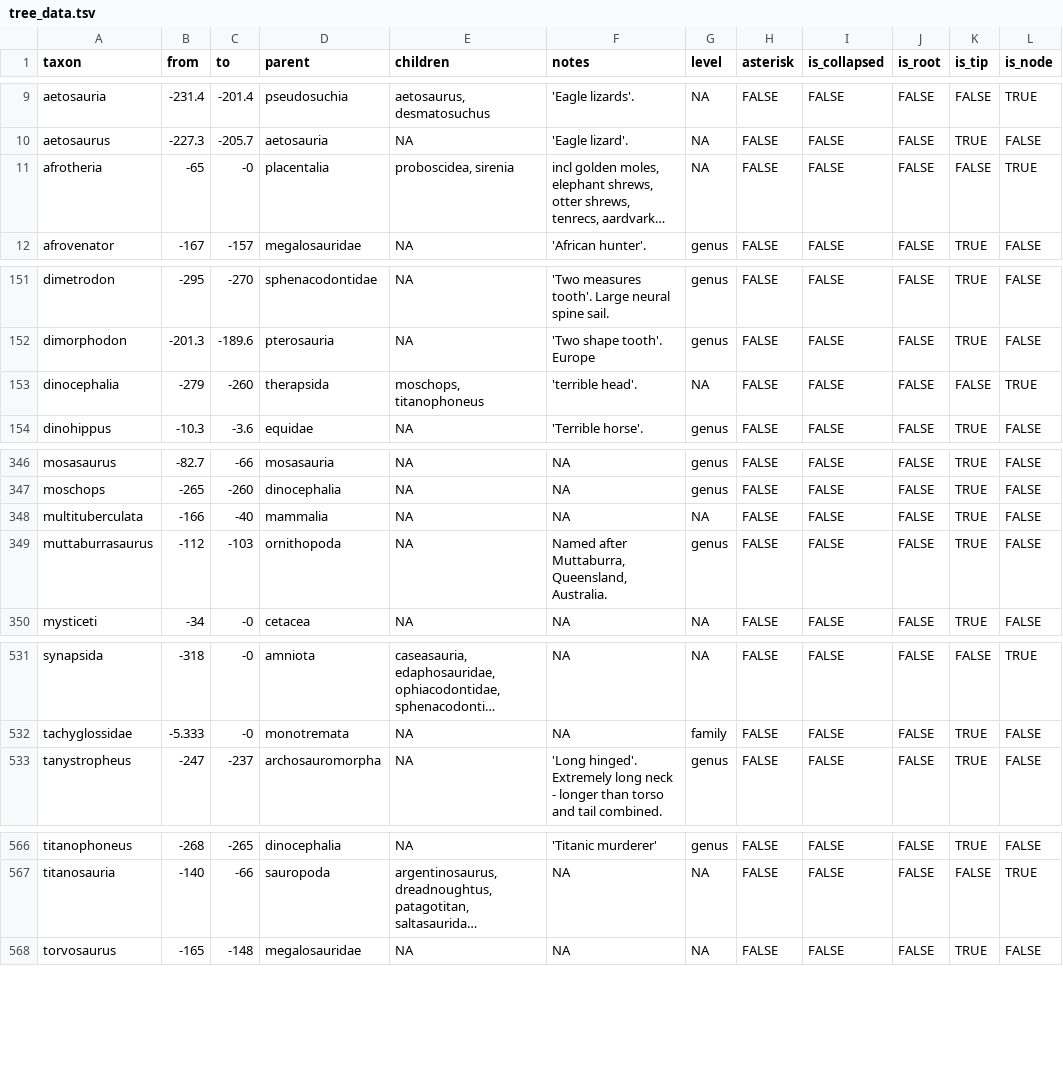
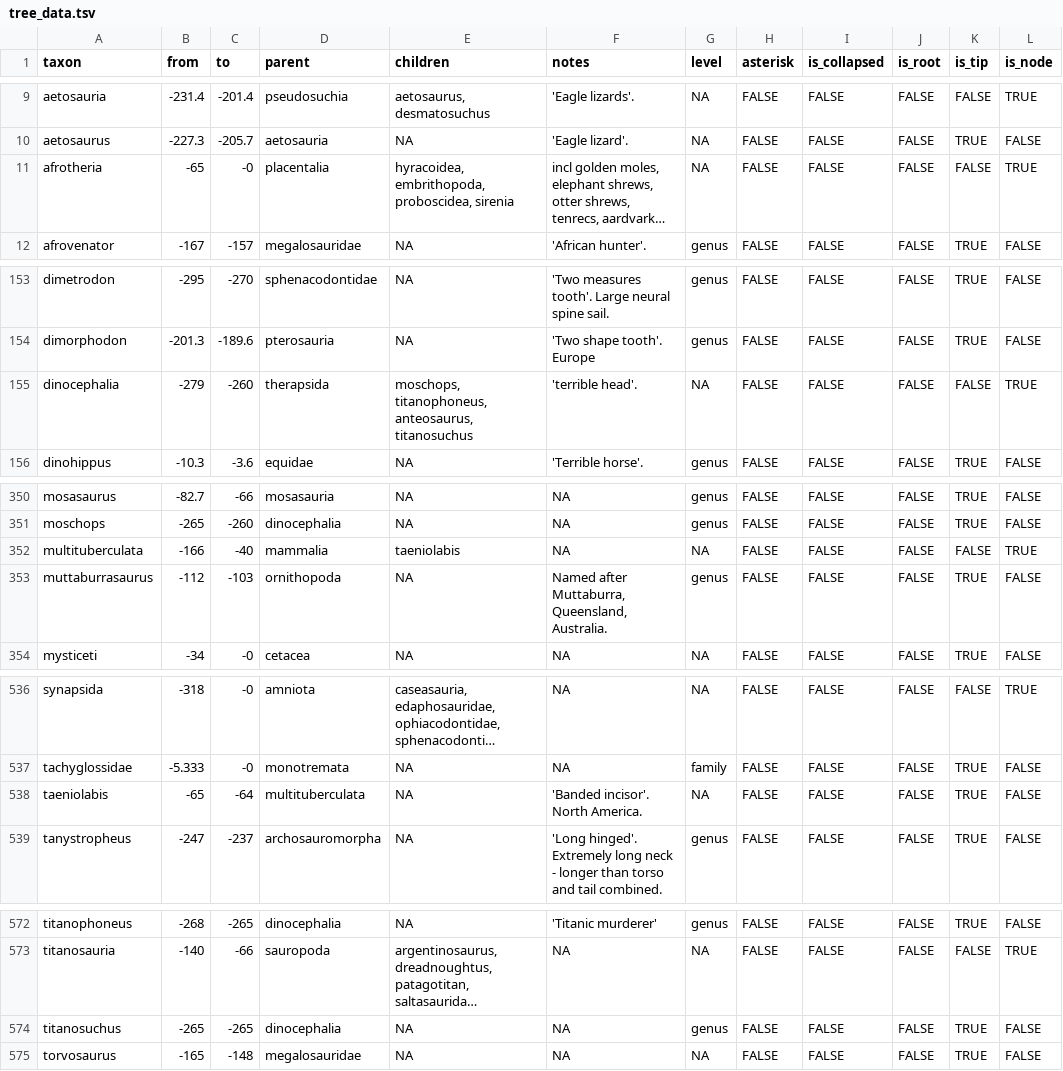
Before and after one commit to dkidney/arboretum, a TSV file: inst/extdata/tree_data.tsv, drawn as a sheet; only a part is shown, gaps mark what is left out; long unchanged cells end in …; addresses are those after the commit; the diff covers the shown part only; the diff names each change by its address in the sheet, - before the commit and + after, or states it on an @@ line.

```diff
--- a/inst/extdata/tree_data.tsv
+++ b/inst/extdata/tree_data.tsv
-E11 (children): proboscidea, sirenia
+E11 (children): hyracoidea, embrithopoda, proboscidea, sirenia
-E155 (children): moschops, titanophoneus
+E155 (children): moschops, titanophoneus, anteosaurus, titanosuchus
-E352 (children): NA
+E352 (children): taeniolabis
-K352 (is_tip): TRUE
+K352 (is_tip): FALSE
-L352 (is_node): FALSE
+L352 (is_node): TRUE
+row 538: taeniolabis | -65 | -64 | multituberculata | NA | 'Banded incisor'. North America. | NA | FALSE | FALSE | FALSE | TRUE | FALSE
+row 574: titanosuchus | -265 | -265 | dinocephalia | NA | NA | genus | FALSE | FALSE | FALSE | TRUE | FALSE
```
Also changed, not shown: 5 added rows and 1 edited cell elsewhere in this file, 15 other files.
